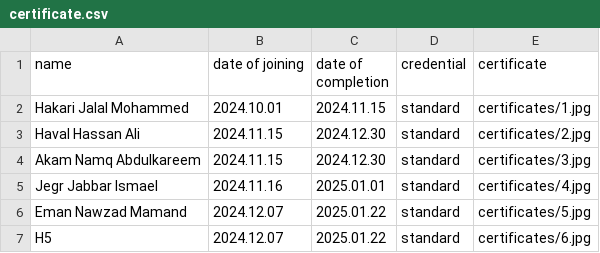
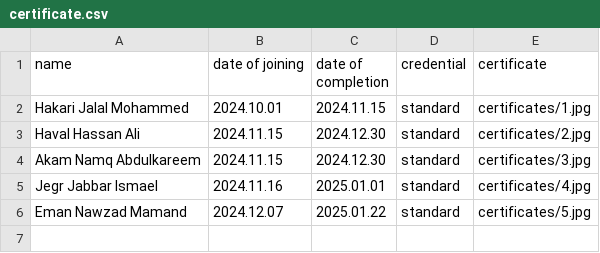
Before and after one commit to hawkarabdulhaq/pythondemo, a CSV file: input/certificate.csv, drawn as a sheet; the diff names each change by its address in the sheet, - before the commit and + after, or states it on an @@ line.

Commit message:
Update certificate.csv

```diff
--- a/input/certificate.csv
+++ b/input/certificate.csv
-row 7: H5 | 2024.12.07 | 2025.01.22 | standard | certificates/6.jpg
```
